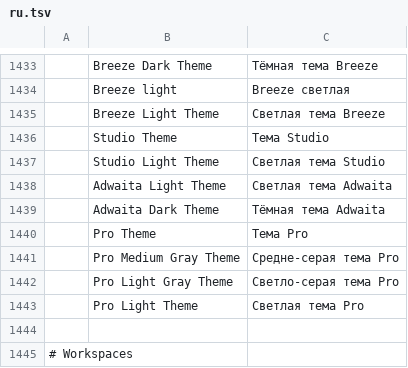
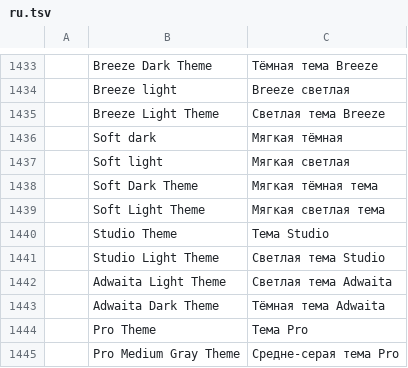
Before and after one commit to 00xJS/photocraft, a TSV file: crates/ui-egui/src/i18n/ru.tsv, drawn as a sheet; only a part is shown, gaps mark what is left out; the shorter side is filled out with more unchanged rows.

```diff
--- a/crates/ui-egui/src/i18n/ru.tsv
+++ b/crates/ui-egui/src/i18n/ru.tsv
@@ -1435,2 +1435,6 @@
 	Breeze Light Theme	Светлая тема Breeze
+	Soft dark	Мягкая тёмная
+	Soft light	Мягкая светлая
+	Soft Dark Theme	Мягкая тёмная тема
+	Soft Light Theme	Мягкая светлая тема
 	Studio Theme	Тема Studio
```
Also changed, not shown: crates/ui-egui/src/i18n/el.tsv, crates/ui-egui/src/i18n/ja.tsv, 25 other files.
